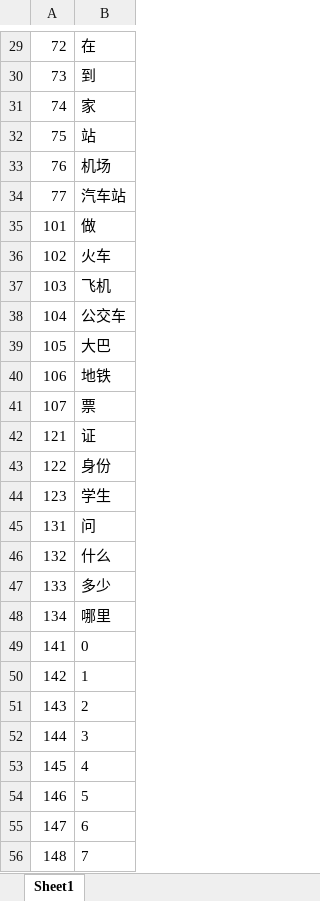
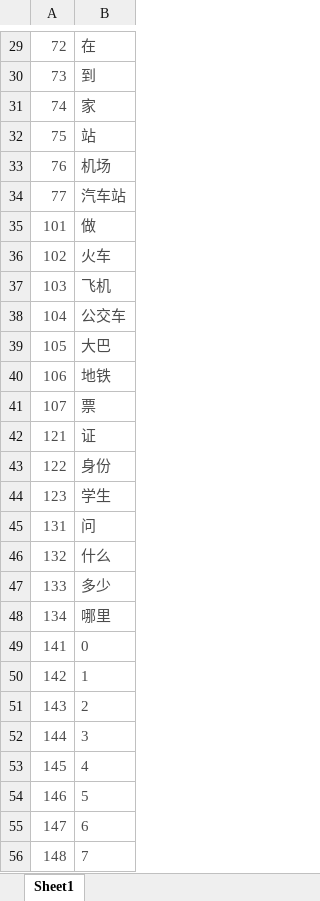
Before and after one commit to shicaiwei123/myoPython, an Excel workbook: dataSheet.xlsx, sheet Sheet1, drawn as a sheet; only a part is shown, gaps mark what is left out; values as stored, in another font and other column widths than the file's, no borders; the diff covers the shown part only; the diff names each change by its address in the sheet, - before the commit and + after, or states it on an @@ line.

```diff
--- a/dataSheet.xlsx (sheet Sheet1)
+++ b/dataSheet.xlsx (sheet Sheet1)
-A29:B56 text colour: black
+A29:B56 text colour: #4C4C4C
```
Also changed, not shown: 1 removed row and cell formats elsewhere in this sheet, 9 other files.
